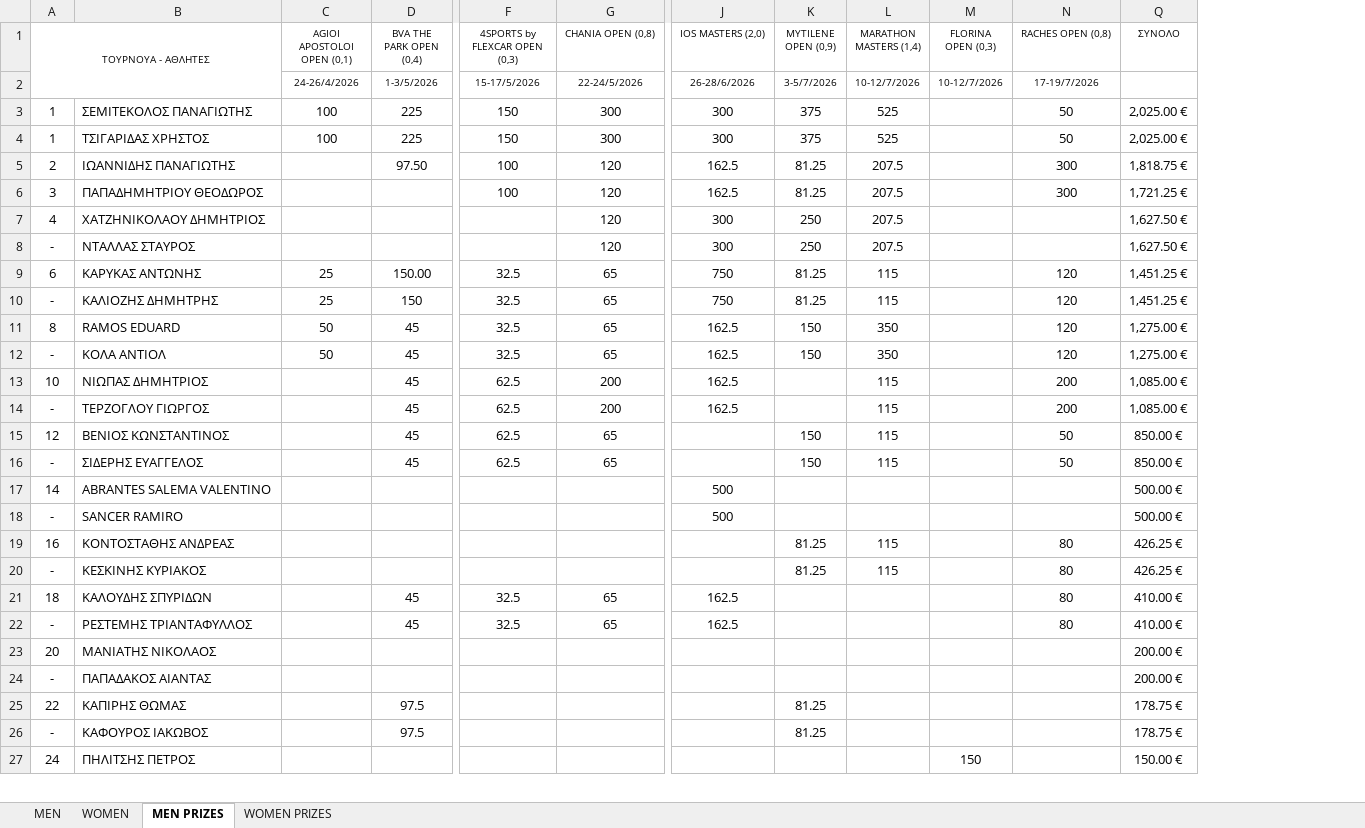
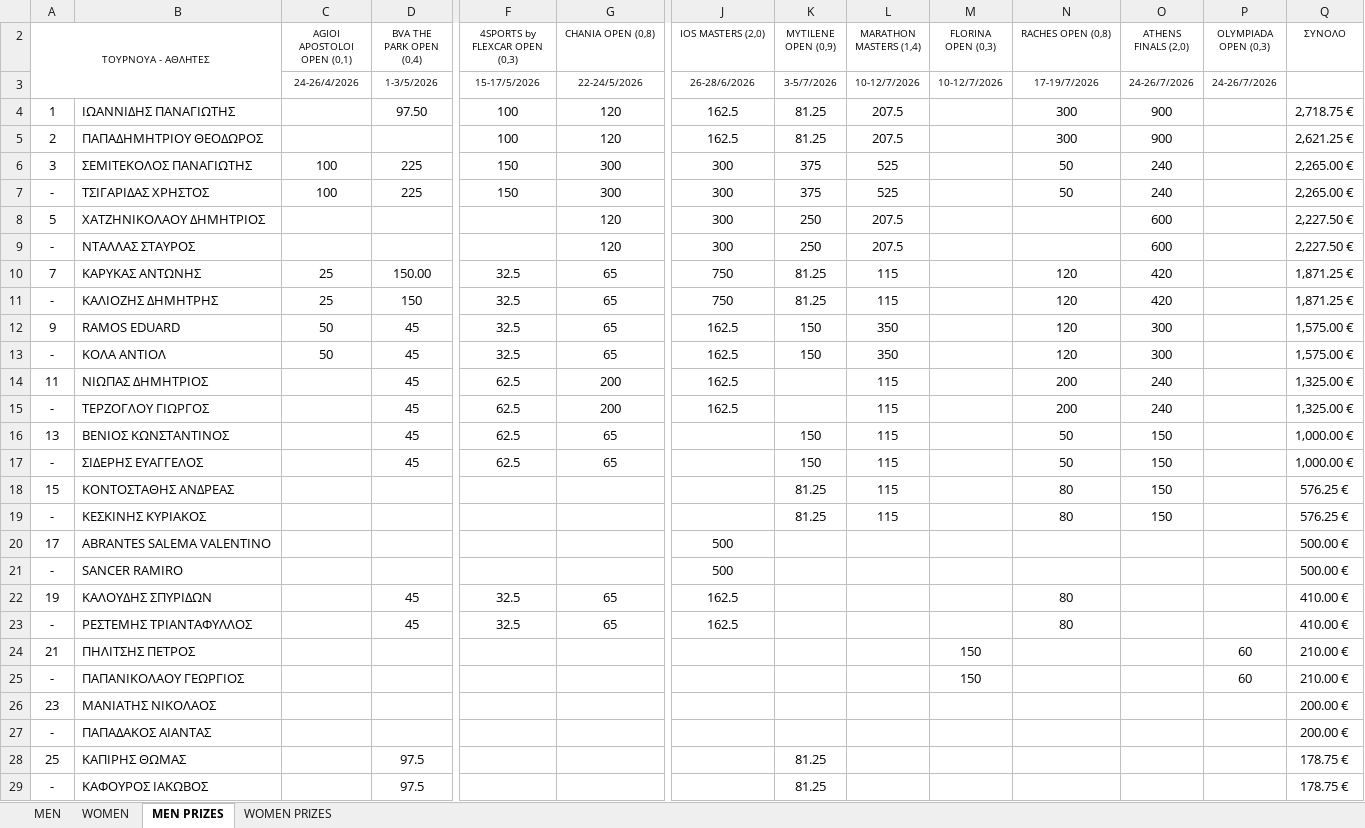
Before and after one commit to tsimpinosbv/ranking, an Excel workbook: Ranking_2026.xlsx, sheet MEN PRIZES, drawn as a sheet; only a part is shown, gaps mark what is left out; values as stored, in another font and other column widths than the file's, no borders; conditional formats not drawn; removed rows and columns are numbered as before the commit, all else as after; rows hold the shown columns only; the diff covers the shown part only; the diff names each change by its address in the sheet, - before the commit and + after, or states it on an @@ line.

```diff
--- a/Ranking_2026.xlsx (sheet MEN PRIZES)
+++ b/Ranking_2026.xlsx (sheet MEN PRIZES)
@@ column O (ATHENS FINALS (2,0)) unhidden, rows 3-5: 24-26/7/2026 | 900 | 900; rows 8-17: 600 | 600 | 420 | 420 | 300 | 300 | 240 | 240 | 150 | 150 @@
@@ column P (OLYMPIADA OPEN (0,3)) unhidden, row 3: 24-26/7/2026 @@
-row 3: 1 | ΣΕΜΙΤΕΚΟΛΟΣ ΠΑΝΑΓΙΩΤΗΣ | 100 | 225 | 150 | 300 | 300 | 375 | 525 |  | 50 | 2,025.00 €
-row 4: 1 | ΤΣΙΓΑΡΙΔΑΣ ΧΡΗΣΤΟΣ | 100 | 225 | 150 | 300 | 300 | 375 | 525 |  | 50 | 2,025.00 €
-A4 (ΤΟΥΡΝΟΥΑ - ΑΘΛΗΤΕΣ): 2
+A4 (ΤΟΥΡΝΟΥΑ - ΑΘΛΗΤΕΣ): 1
-Q4 (ΣΥΝΟΛΟ): 1,818.75 €
+Q4 (ΣΥΝΟΛΟ): 2,718.75 €
-A5 (ΤΟΥΡΝΟΥΑ - ΑΘΛΗΤΕΣ): 3
+A5 (ΤΟΥΡΝΟΥΑ - ΑΘΛΗΤΕΣ): 2
-Q5 (ΣΥΝΟΛΟ): 1,721.25 €
+Q5 (ΣΥΝΟΛΟ): 2,621.25 €
+row 6: 3 | ΣΕΜΙΤΕΚΟΛΟΣ ΠΑΝΑΓΙΩΤΗΣ | 100 | 225 | 150 | 300 | 300 | 375 | 525 |  | 50 | 240 |  | 2,265.00 €
+row 7: - | ΤΣΙΓΑΡΙΔΑΣ ΧΡΗΣΤΟΣ | 100 | 225 | 150 | 300 | 300 | 375 | 525 |  | 50 | 240 |  | 2,265.00 €
-A8 (ΤΟΥΡΝΟΥΑ - ΑΘΛΗΤΕΣ): 4
+A8 (ΤΟΥΡΝΟΥΑ - ΑΘΛΗΤΕΣ): 5
-Q8:Q9 (ΣΥΝΟΛΟ): 1,627.50 €
+Q8:Q9 (ΣΥΝΟΛΟ): 2,227.50 €
-A10 (ΤΟΥΡΝΟΥΑ - ΑΘΛΗΤΕΣ): 6
+A10 (ΤΟΥΡΝΟΥΑ - ΑΘΛΗΤΕΣ): 7
-Q10:Q11 (ΣΥΝΟΛΟ): 1,451.25 €
+Q10:Q11 (ΣΥΝΟΛΟ): 1,871.25 €
-A12 (ΤΟΥΡΝΟΥΑ - ΑΘΛΗΤΕΣ): 8
+A12 (ΤΟΥΡΝΟΥΑ - ΑΘΛΗΤΕΣ): 9
-Q12:Q13 (ΣΥΝΟΛΟ): 1,275.00 €
+Q12:Q13 (ΣΥΝΟΛΟ): 1,575.00 €
-A14 (ΤΟΥΡΝΟΥΑ - ΑΘΛΗΤΕΣ): 10
+A14 (ΤΟΥΡΝΟΥΑ - ΑΘΛΗΤΕΣ): 11
-Q14:Q15 (ΣΥΝΟΛΟ): 1,085.00 €
+Q14:Q15 (ΣΥΝΟΛΟ): 1,325.00 €
-A16 (ΤΟΥΡΝΟΥΑ - ΑΘΛΗΤΕΣ): 12
+A16 (ΤΟΥΡΝΟΥΑ - ΑΘΛΗΤΕΣ): 13
-Q16:Q17 (ΣΥΝΟΛΟ): 850.00 €
+Q16:Q17 (ΣΥΝΟΛΟ): 1,000.00 €
+row 18: 15 | ΚΟΝΤΟΣΤΑΘΗΣ ΑΝΔΡΕΑΣ |  |  |  |  |  | 81.25 | 115 |  | 80 | 150 |  | 576.25 €
+row 19: - | ΚΕΣΚΙΝΗΣ ΚΥΡΙΑΚΟΣ |  |  |  |  |  | 81.25 | 115 |  | 80 | 150 |  | 576.25 €
-A20 (ΤΟΥΡΝΟΥΑ - ΑΘΛΗΤΕΣ): 14
+A20 (ΤΟΥΡΝΟΥΑ - ΑΘΛΗΤΕΣ): 17
-row 19: 16 | ΚΟΝΤΟΣΤΑΘΗΣ ΑΝΔΡΕΑΣ |  |  |  |  |  | 81.25 | 115 |  | 80 | 426.25 €
-row 20: - | ΚΕΣΚΙΝΗΣ ΚΥΡΙΑΚΟΣ |  |  |  |  |  | 81.25 | 115 |  | 80 | 426.25 €
-A22 (ΤΟΥΡΝΟΥΑ - ΑΘΛΗΤΕΣ): 18
+A22 (ΤΟΥΡΝΟΥΑ - ΑΘΛΗΤΕΣ): 19
+row 24: 21 | ΠΗΛΙΤΣΗΣ ΠΕΤΡΟΣ |  |  |  |  |  |  |  | 150 |  |  | 60 | 210.00 €
+row 25: - | ΠΑΠΑΝΙΚΟΛΑΟΥ ΓΕΩΡΓΙΟΣ |  |  |  |  |  |  |  | 150 |  |  | 60 | 210.00 €
-A26 (ΤΟΥΡΝΟΥΑ - ΑΘΛΗΤΕΣ): 20
+A26 (ΤΟΥΡΝΟΥΑ - ΑΘΛΗΤΕΣ): 23
-A28 (ΤΟΥΡΝΟΥΑ - ΑΘΛΗΤΕΣ): 22
+A28 (ΤΟΥΡΝΟΥΑ - ΑΘΛΗΤΕΣ): 25
-row 27: 24 | ΠΗΛΙΤΣΗΣ ΠΕΤΡΟΣ |  |  |  |  |  |  |  | 150 |  | 150.00 €
```
Also changed, not shown: 12 added rows, 13 removed rows and 13 edited cells elsewhere in this sheet, sheet WOMEN, sheet MEN, sheet WOMEN PRIZES, hidden cells.
